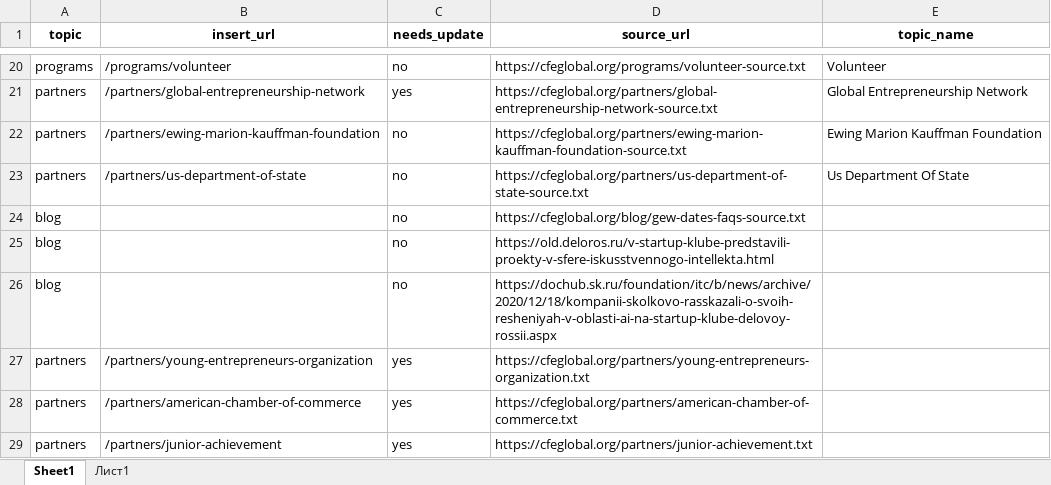
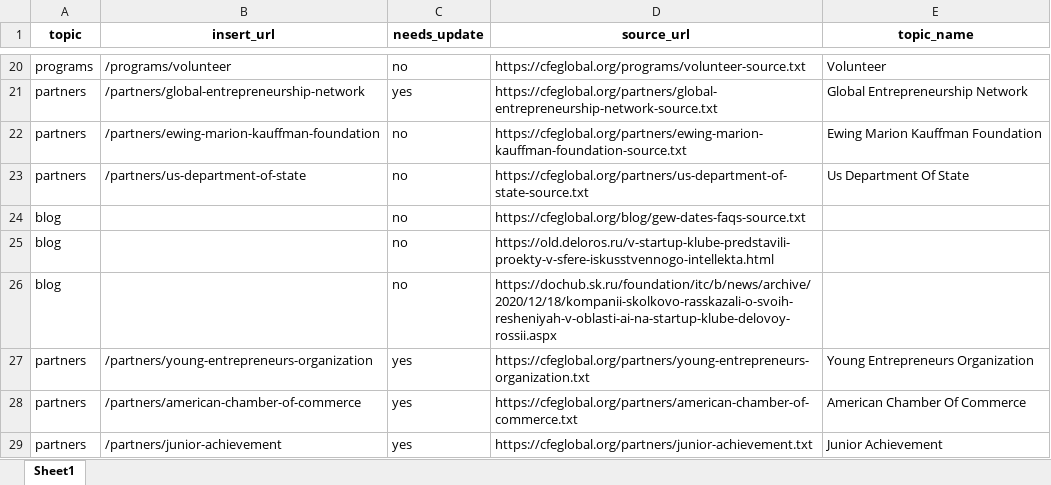
Before and after one commit to fozak/cfeglobal.org, an Excel workbook: a/links_cfe.xlsx, sheet Sheet1, drawn as a sheet; only a part is shown, gaps mark what is left out; values as stored, in another font and other column widths than the file's, no borders; the diff names each change by its address in the sheet, - before the commit and + after, or states it on an @@ line.

```diff
--- a/a/links_cfe.xlsx (sheet Sheet1)
+++ b/a/links_cfe.xlsx (sheet Sheet1)
-sheet tab: Лист1
-E27 (topic_name): (empty)
+E27 (topic_name): Young Entrepreneurs Organization
-E28 (topic_name): (empty)
+E28 (topic_name): American Chamber Of Commerce
-E29 (topic_name): (empty)
+E29 (topic_name): Junior Achievement
```
Also changed, not shown: formulas that keep their value, 6 other files.
